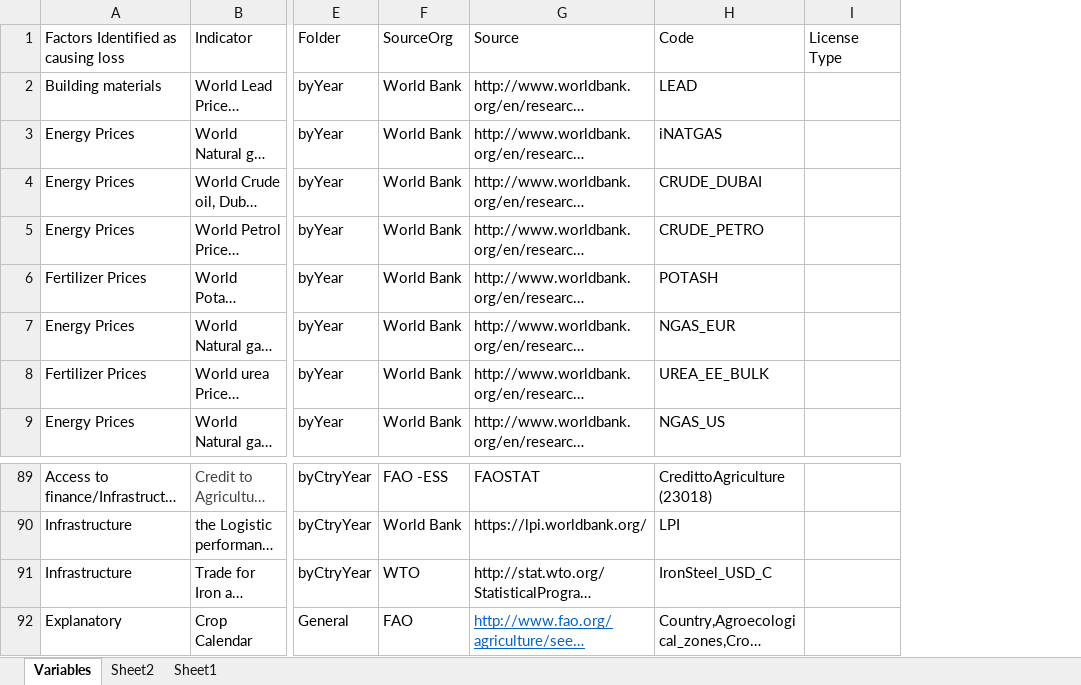
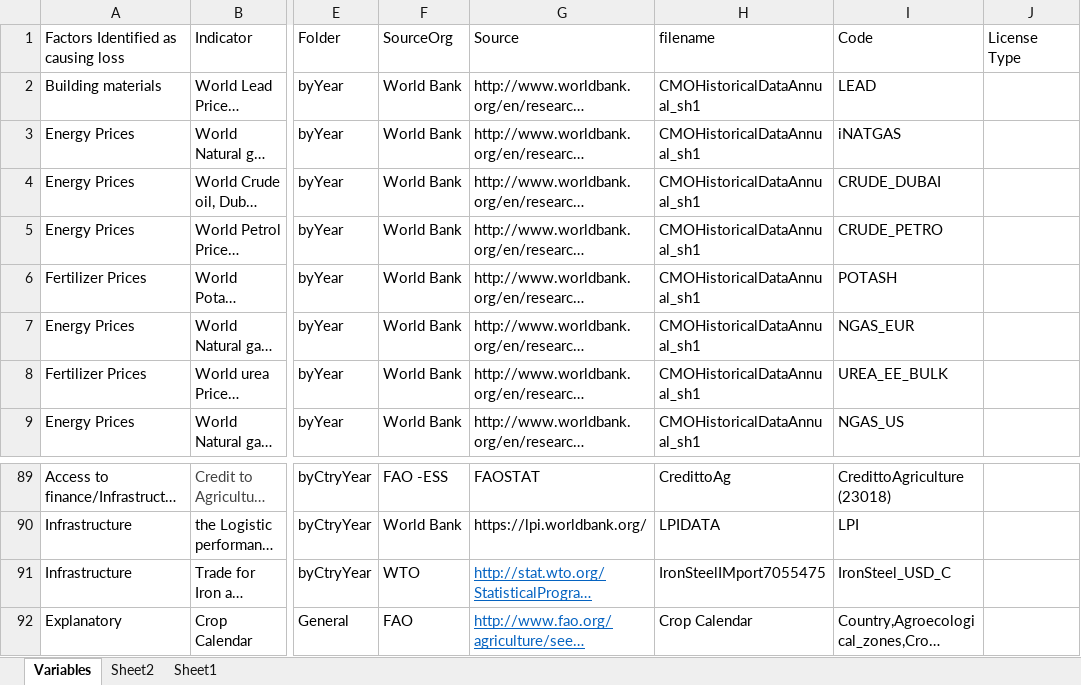
Before and after one commit to NataGH/faoswsLoss_NG, an Excel workbook: data-raw/VariableDescription_18July17_AEE.xlsx, sheet Variables, drawn as a sheet; only a part is shown, gaps mark what is left out; long unchanged cells end in …; values as stored, in another font and other column widths than the file's, no borders; the diff names each change by its address in the sheet, - before the commit and + after, or states it on an @@ line.

```diff
--- a/data-raw/VariableDescription_18July17_AEE.xlsx (sheet Variables)
+++ b/data-raw/VariableDescription_18July17_AEE.xlsx (sheet Variables)
+column H (filename), rows 2-9: all CMOHistoricalDataAnnual_sh1; rows 89-92: CredittoAg | LPIDATA | IronSteelIMport7055475 | Crop Calendar
@@ G91 underline: off → on, text colour: black → #0563C1 @@
```
Also changed, not shown: 6 other files.
